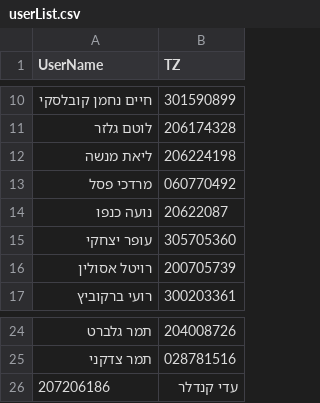
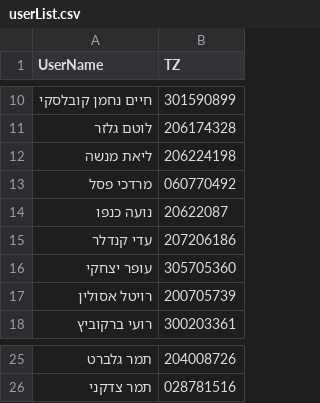
Before and after one commit to asher-sandler/UniverSPPowershell, a CSV file: Evgenia-FillFinal/userList.csv, drawn as a sheet; only a part is shown, gaps mark what is left out.

```diff
--- a/Evgenia-FillFinal/userList.csv
+++ b/Evgenia-FillFinal/userList.csv
@@ -14,2 +14,3 @@
 "נועה כנפו","20622087"
+"עדי קנדלר","207206186"
 "עופר יצחקי","305705360"
@@ -25,2 +26 @@
 "תמר צדקני","028781516"
-"207206186","עדי קנדלר"
```
Also changed, not shown: Evgenia-FillFinal/238-candidateList.csv, 7 other files.
